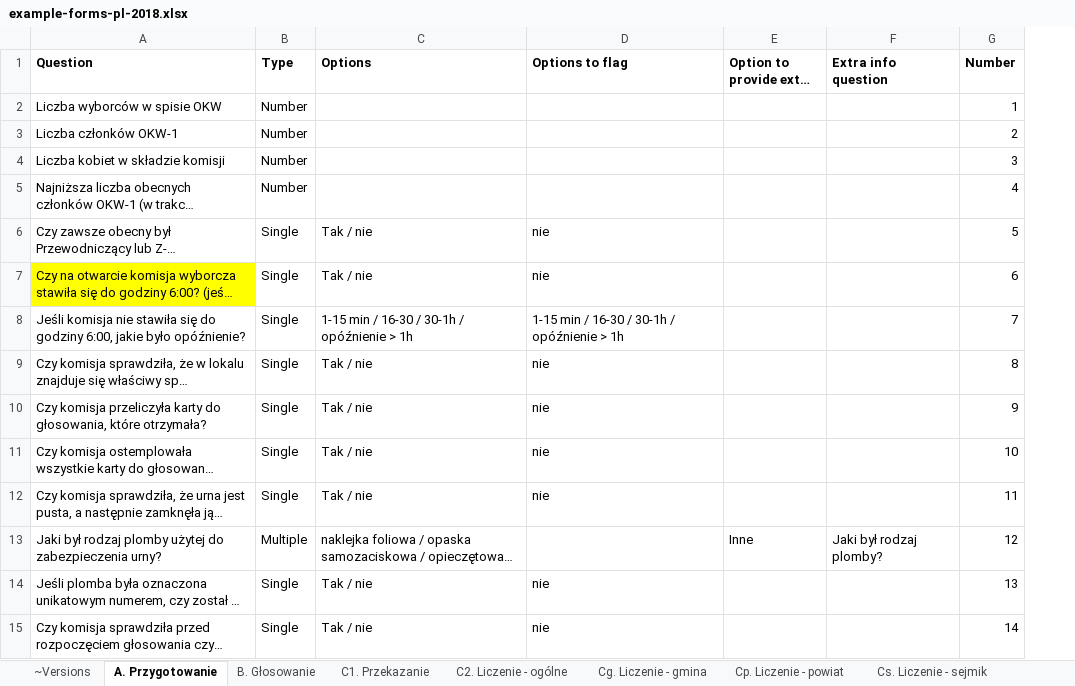
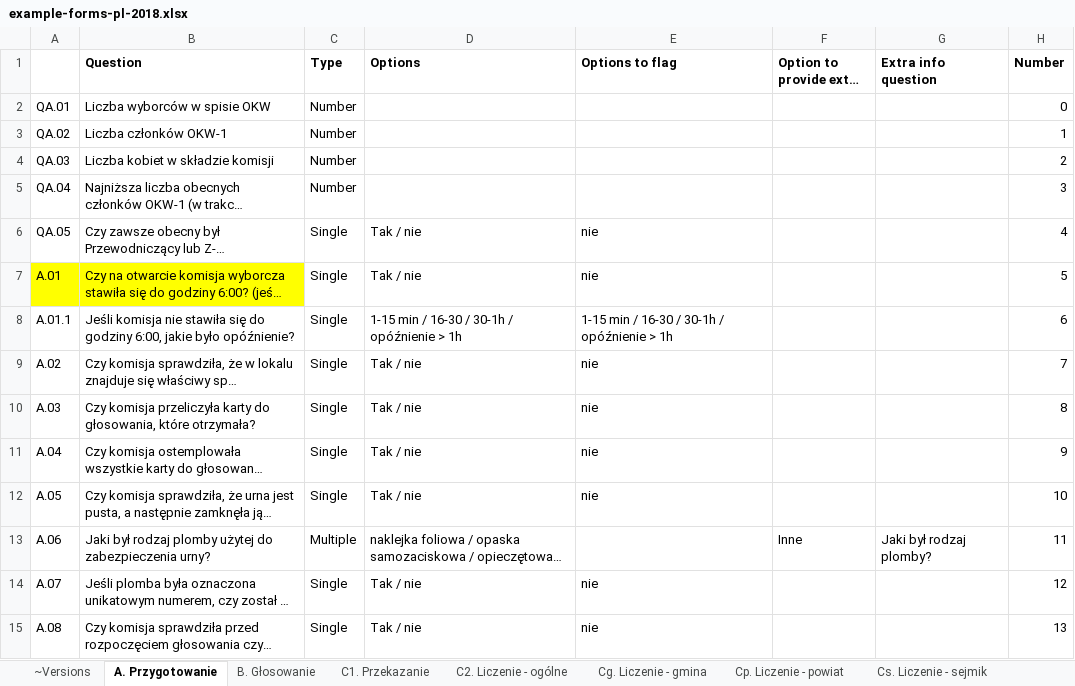
Before and after one commit to epforgpl/monitorizare-vot, an Excel workbook: forms-import/example-forms-pl-2018.xlsx, sheet A. Przygotowanie, drawn as a sheet; only a part is shown; long unchanged cells end in …; values as stored, in another font and other column widths than the file's, no borders; charts and pictures not drawn; addresses are those after the commit; the diff covers the shown part only; the diff names each change by its address in the sheet, - before the commit and + after, or states it on an @@ line.

```diff
--- a/forms-import/example-forms-pl-2018.xlsx (sheet A. Przygotowanie)
+++ b/forms-import/example-forms-pl-2018.xlsx (sheet A. Przygotowanie)
+column A, rows 2-15: QA.01 | QA.02 | QA.03 | QA.04 | QA.05 | A.01 | A.01.1 | A.02 | A.03 | A.04 | A.05 | A.06 | A.07 | A.08
-H2 (Number): 1
+H2 (Number): 0
-H3 (Number): 2
+H3 (Number): 1
-H4 (Number): 3
+H4 (Number): 2
-H5 (Number): 4
+H5 (Number): 3
-H6 (Number): 5
+H6 (Number): 4
-H7 (Number): 6
+H7 (Number): 5
-H8 (Number): 7
+H8 (Number): 6
-H9 (Number): 8
+H9 (Number): 7
-H10 (Number): 9
+H10 (Number): 8
-H11 (Number): 10
+H11 (Number): 9
-H12 (Number): 11
+H12 (Number): 10
-H13 (Number): 12
+H13 (Number): 11
-H14 (Number): 13
+H14 (Number): 12
-H15 (Number): 14
+H15 (Number): 13
```
Also changed, not shown: 23 edited cells elsewhere in this sheet, sheet D. Tabulacja, sheet C1. Przekazanie, sheet B. Głosowanie, sheet Cg. Liczenie - gmina, sheet Cp. Liczenie - powiat, sheet Cs. Liczenie - sejmik, 3 more sheets, formulas that keep their value, charts or pictures, 2 other files.
